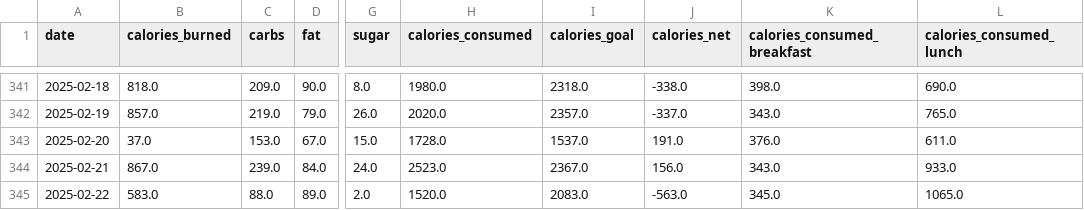
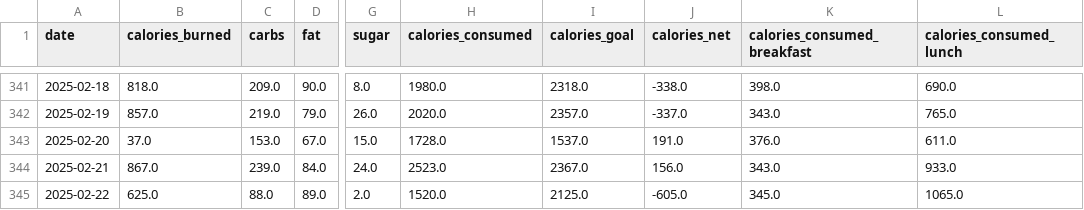
Before and after one commit to arequenai/Health-AR, a CSV file: data/mfp_daily.csv, drawn as a sheet; only a part is shown, gaps mark what is left out; the diff names each change by its address in the sheet, - before the commit and + after, or states it on an @@ line.

```diff
--- a/data/mfp_daily.csv
+++ b/data/mfp_daily.csv
-B345 (calories_burned): 583.0
+B345 (calories_burned): 625.0
-I345 (calories_goal): 2083.0
+I345 (calories_goal): 2125.0
-J345 (calories_net): -563.0
+J345 (calories_net): -605.0
```
Also changed, not shown: 4 other files.
